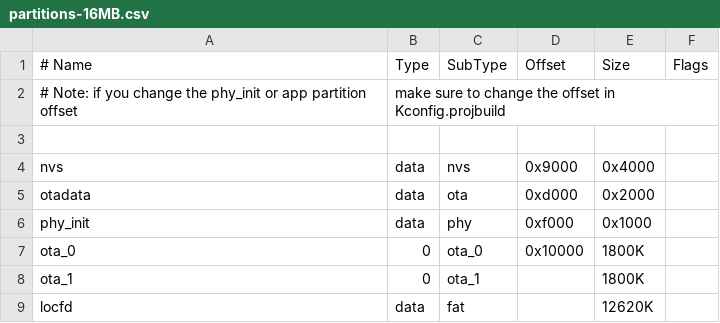
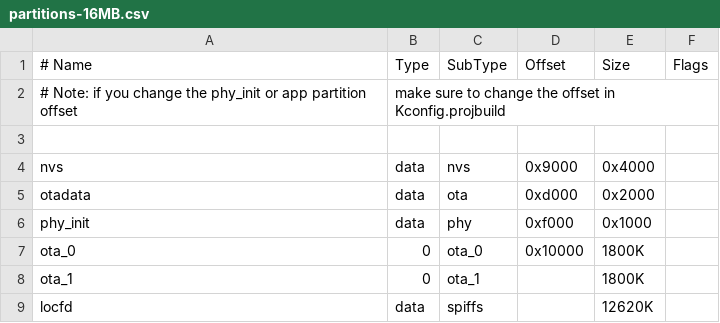
Before and after one commit to badgeteam/HackerHotel-2019-esp32-firmware, a CSV file: partitions-16MB.csv, drawn as a sheet.

Commit message:
Use SPIFFS for now.

```diff
--- a/partitions-16MB.csv
+++ b/partitions-16MB.csv
@@ -8,2 +8,2 @@ ota_0,    0,    ota_0,   0x10000, 1800K
 ota_1,    0,    ota_1,   ,        1800K
-locfd, data,    fat,     ,        12620K
+locfd, data,   spiffs,   ,        12620K
```
Also changed, not shown: 2 other files.
